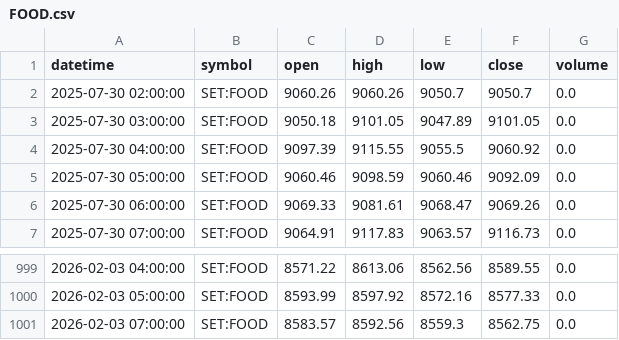
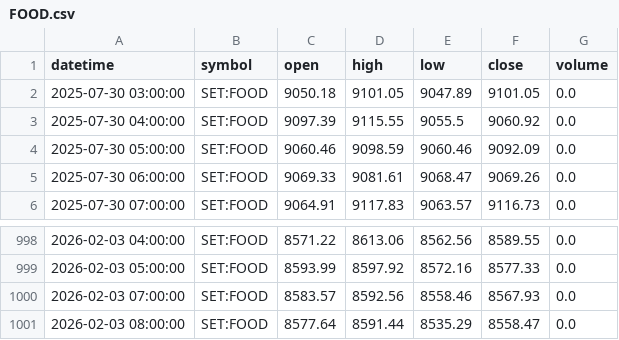
Before and after one commit to FameIllusionMaya/Relative_Rotation_Graph, a CSV file: data/1h/FOOD.csv, drawn as a sheet; only a part is shown, gaps mark what is left out.

```diff
--- a/data/1h/FOOD.csv
+++ b/data/1h/FOOD.csv
@@ -1,3 +1,2 @@
 datetime,symbol,open,high,low,close,volume
-2025-07-30 02:00:00,SET:FOOD,9060.26,9060.26,9050.7,9050.7,0.0
 2025-07-30 03:00:00,SET:FOOD,9050.18,9101.05,9047.89,9101.05,0.0
@@ -1000,2 +999,3 @@ datetime,symbol,open,high,low,close,volume
 2026-02-03 05:00:00,SET:FOOD,8593.99,8597.92,8572.16,8577.33,0.0
-2026-02-03 07:00:00,SET:FOOD,8583.57,8592.56,8559.3,8562.75,0.0
+2026-02-03 07:00:00,SET:FOOD,8583.57,8592.56,8558.46,8567.93,0.0
+2026-02-03 08:00:00,SET:FOOD,8577.64,8591.44,8535.29,8558.47,0.0
```
Also changed, not shown: data/1h/AUTO.csv, data/1h/CONS.csv, 25 other files.
